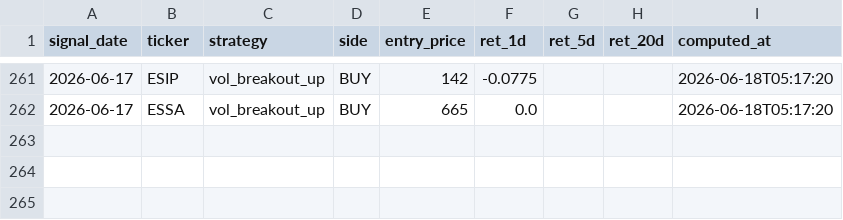
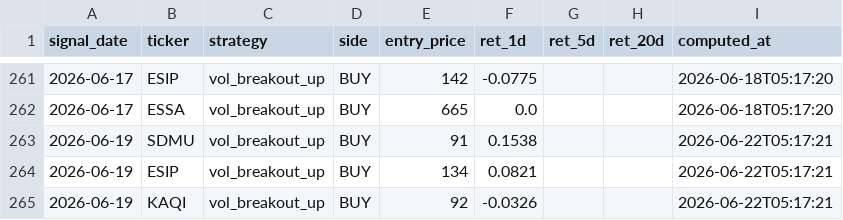
Before and after one commit to yazqe/idx-signals, a CSV file: outcomes.csv, drawn as a sheet; only a part is shown, gaps mark what is left out.

```diff
--- a/outcomes.csv
+++ b/outcomes.csv
@@ -262 +262,4 @@ signal_date,ticker,strategy,side,entry_price,ret_1d,ret_5d,ret_20d,computed_at
 2026-06-17,ESSA,vol_breakout_up,BUY,665,0.0,,,2026-06-18T05:17:20
+2026-06-19,SDMU,vol_breakout_up,BUY,91,0.1538,,,2026-06-22T05:17:21
+2026-06-19,ESIP,vol_breakout_up,BUY,134,0.0821,,,2026-06-22T05:17:21
+2026-06-19,KAQI,vol_breakout_up,BUY,92,-0.0326,,,2026-06-22T05:17:21
```
Also changed, not shown: 7 other files.
